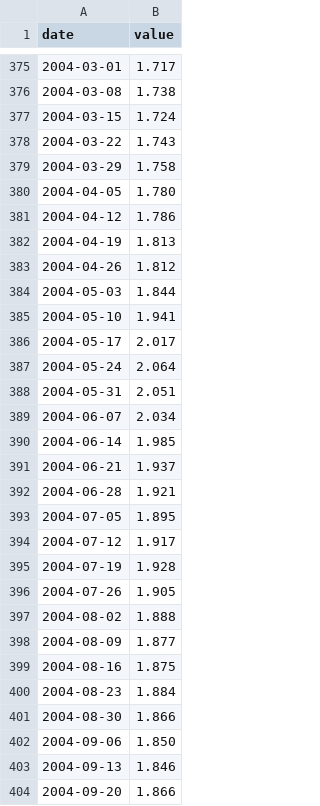
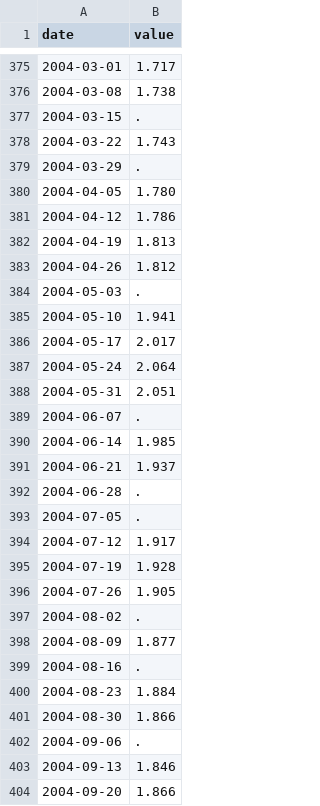
Before and after one commit to gauravsultania2/cpi-data, a CSV file: data/fred/GASREGW.csv, drawn as a sheet; only a part is shown, gaps mark what is left out; the diff covers the shown part only.

```diff
--- a/data/fred/GASREGW.csv
+++ b/data/fred/GASREGW.csv
@@ -376,5 +376,5 @@ date,value
 2004-03-08,1.738
-2004-03-15,1.724
+2004-03-15,.
 2004-03-22,1.743
-2004-03-29,1.758
+2004-03-29,.
 2004-04-05,1.780
@@ -383,3 +383,3 @@ date,value
 2004-04-26,1.812
-2004-05-03,1.844
+2004-05-03,.
 2004-05-10,1.941
@@ -388,7 +388,7 @@ date,value
 2004-05-31,2.051
-2004-06-07,2.034
+2004-06-07,.
 2004-06-14,1.985
 2004-06-21,1.937
-2004-06-28,1.921
-2004-07-05,1.895
+2004-06-28,.
+2004-07-05,.
 2004-07-12,1.917
@@ -396,8 +396,8 @@ date,value
 2004-07-26,1.905
-2004-08-02,1.888
+2004-08-02,.
 2004-08-09,1.877
-2004-08-16,1.875
+2004-08-16,.
 2004-08-23,1.884
 2004-08-30,1.866
-2004-09-06,1.850
+2004-09-06,.
 2004-09-13,1.846
```
Also changed, not shown: 1 added row and 79 edited cells elsewhere in this file, data/eia/weekly_gasoline.csv, 3 other files.
